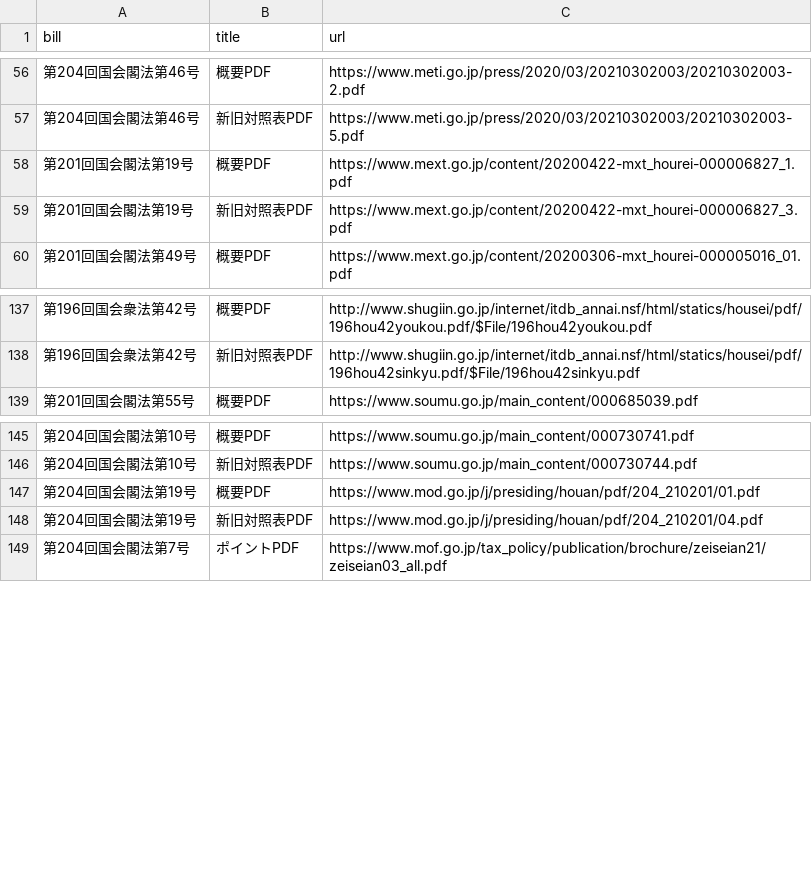
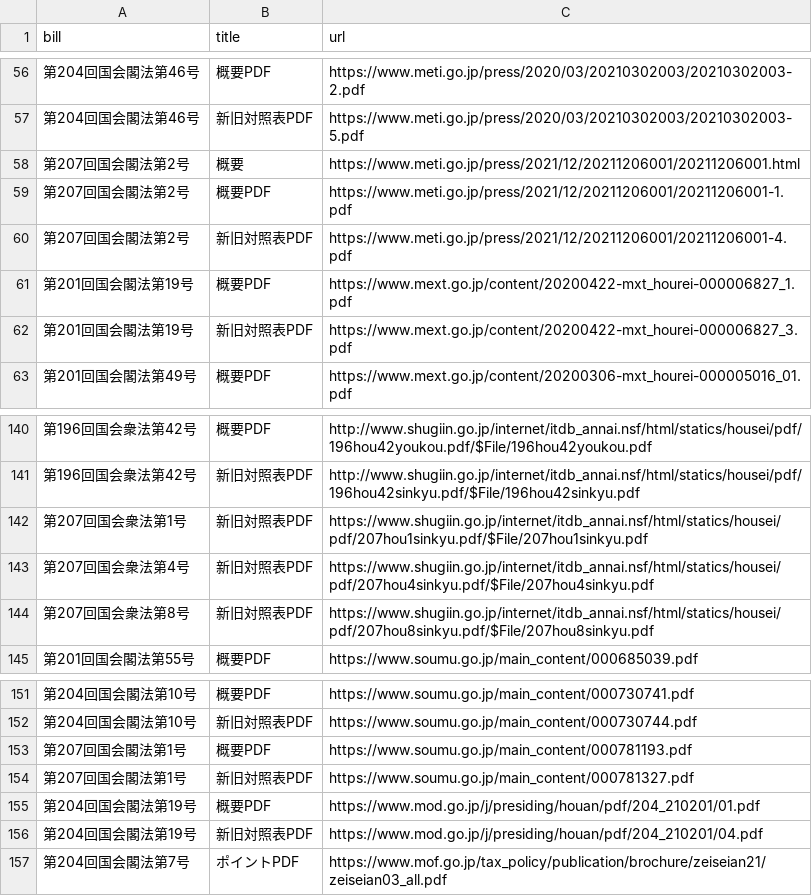
Before and after one commit to politylink/politylink-tools, a CSV file: data/bill_url.csv, drawn as a sheet; only a part is shown, gaps mark what is left out.

Commit message:
POL-352: update bill url

```diff
--- a/data/bill_url.csv
+++ b/data/bill_url.csv
@@ -57,2 +57,5 @@ bill,title,url
 第204回国会閣法第46号,新旧対照表PDF,https://www.meti.go.jp/press/2020/03/20210302003/20210302003-5.pdf
+第207回国会閣法第2号,概要,https://www.meti.go.jp/press/2021/12/20211206001/20211206001.html
+第207回国会閣法第2号,概要PDF,https://www.meti.go.jp/press/2021/12/20211206001/20211206001-1.pdf
+第207回国会閣法第2号,新旧対照表PDF,https://www.meti.go.jp/press/2021/12/20211206001/20211206001-4.pdf
 第201回国会閣法第19号,概要PDF,https://www.mext.go.jp/content/20200422-mxt_hourei-000006827_1.pdf
@@ -138,2 +141,5 @@ bill,title,url
 第196回国会衆法第42号,新旧対照表PDF,http://www.shugiin.go.jp/internet/itdb_annai.nsf/html/statics/housei/pdf/196hou42sinkyu.pdf/$File/196hou42sinkyu.pdf
+第207回国会衆法第1号,新旧対照表PDF,https://www.shugiin.go.jp/internet/itdb_annai.nsf/html/statics/housei/pdf/207hou1sinkyu.pdf/$File/207hou1sinkyu.pdf
+第207回国会衆法第4号,新旧対照表PDF,https://www.shugiin.go.jp/internet/itdb_annai.nsf/html/statics/housei/pdf/207hou4sinkyu.pdf/$File/207hou4sinkyu.pdf
+第207回国会衆法第8号,新旧対照表PDF,https://www.shugiin.go.jp/internet/itdb_annai.nsf/html/statics/housei/pdf/207hou8sinkyu.pdf/$File/207hou8sinkyu.pdf
 第201回国会閣法第55号,概要PDF,https://www.soumu.go.jp/main_content/000685039.pdf
@@ -146,2 +152,4 @@ bill,title,url
 第204回国会閣法第10号,新旧対照表PDF,https://www.soumu.go.jp/main_content/000730744.pdf
+第207回国会閣法第1号,概要PDF,https://www.soumu.go.jp/main_content/000781193.pdf
+第207回国会閣法第1号,新旧対照表PDF,https://www.soumu.go.jp/main_content/000781327.pdf
 第204回国会閣法第19号,概要PDF,https://www.mod.go.jp/j/presiding/houan/pdf/204_210201/01.pdf
```
